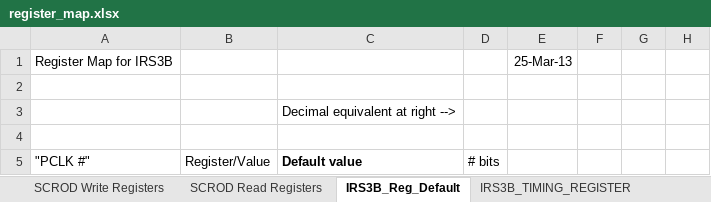
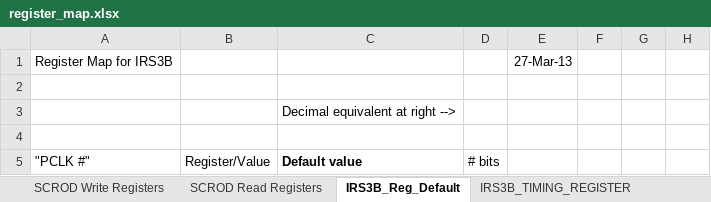
Before and after one commit to mzandrew/idlab-scrod, an Excel workbook: SCROD-boardstack/iTOP/IRS3B_CRT/contrib/register_map.xlsx, sheet IRS3B_Reg_Default, drawn as a sheet; only a part is shown; values as stored, in another font and other column widths than the file's, no borders; the diff names each change by its address in the sheet, - before the commit and + after, or states it on an @@ line.

```diff
--- a/SCROD-boardstack/iTOP/IRS3B_CRT/contrib/register_map.xlsx (sheet IRS3B_Reg_Default)
+++ b/SCROD-boardstack/iTOP/IRS3B_CRT/contrib/register_map.xlsx (sheet IRS3B_Reg_Default)
-E1: 25-Mar-13
+E1: 27-Mar-13
```
Also changed, not shown: sheet IRS3B_TIMING_REGISTER.
